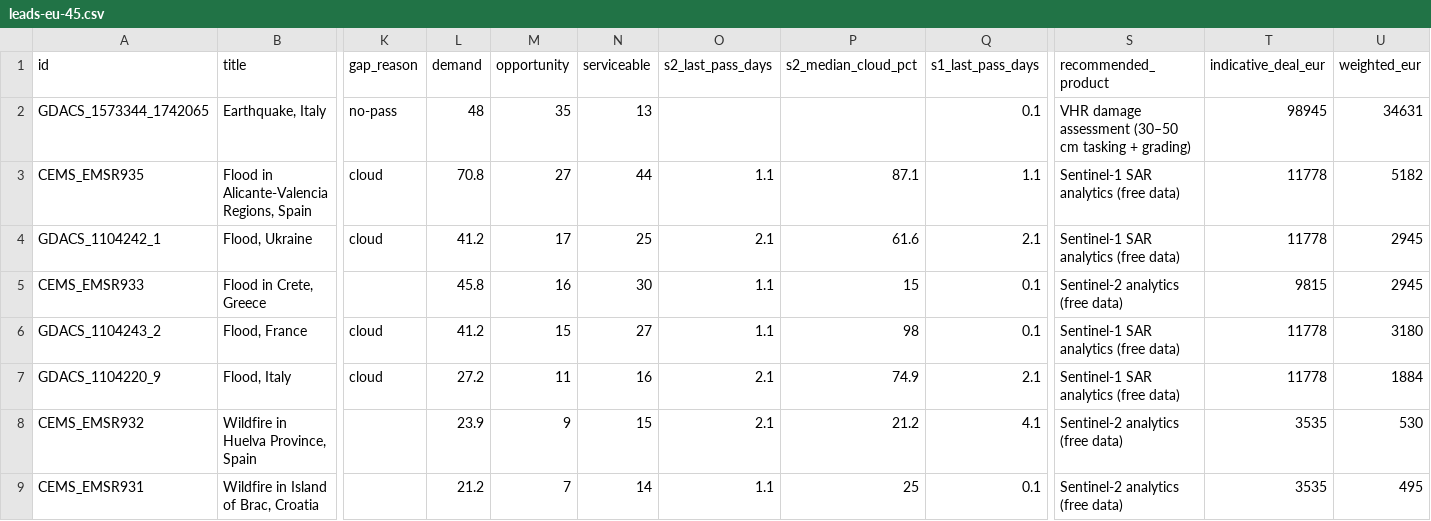
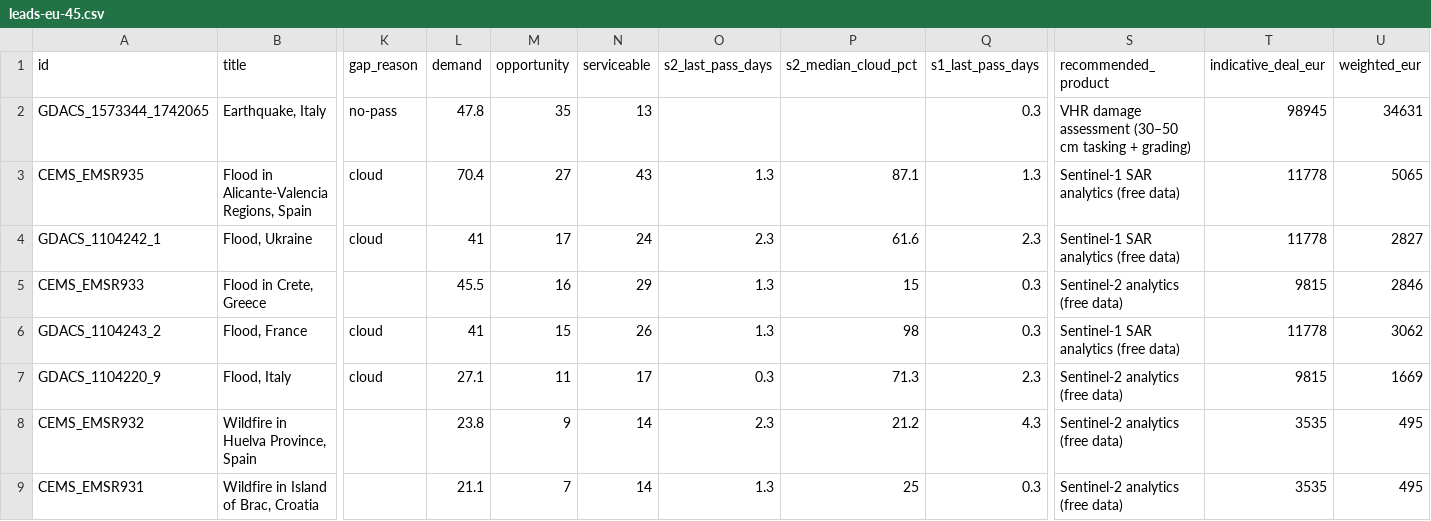
Before and after one commit to dchichorro/terrasignal, a CSV file: public/data/leads-eu-45.csv, drawn as a sheet; only a part is shown, gaps mark what is left out; the diff names each change by its address in the sheet, - before the commit and + after, or states it on an @@ line.

```diff
--- a/public/data/leads-eu-45.csv
+++ b/public/data/leads-eu-45.csv
-L2 (demand): 48
+L2 (demand): 47.8
-Q2 (s1_last_pass_days): 0.1
+Q2 (s1_last_pass_days): 0.3
-L3 (demand): 70.8
+L3 (demand): 70.4
-N3 (serviceable): 44
+N3 (serviceable): 43
-O3 (s2_last_pass_days): 1.1
+O3 (s2_last_pass_days): 1.3
-Q3 (s1_last_pass_days): 1.1
+Q3 (s1_last_pass_days): 1.3
-U3 (weighted_eur): 5182
+U3 (weighted_eur): 5065
-L4 (demand): 41.2
+L4 (demand): 41
-N4 (serviceable): 25
+N4 (serviceable): 24
-O4 (s2_last_pass_days): 2.1
+O4 (s2_last_pass_days): 2.3
-Q4 (s1_last_pass_days): 2.1
+Q4 (s1_last_pass_days): 2.3
-U4 (weighted_eur): 2945
+U4 (weighted_eur): 2827
-L5 (demand): 45.8
+L5 (demand): 45.5
-N5 (serviceable): 30
+N5 (serviceable): 29
-O5:O6 (s2_last_pass_days): 1.1
+O5:O6 (s2_last_pass_days): 1.3
-Q5:Q6 (s1_last_pass_days): 0.1
+Q5:Q6 (s1_last_pass_days): 0.3
-U5 (weighted_eur): 2945
+U5 (weighted_eur): 2846
-L6 (demand): 41.2
+L6 (demand): 41
-N6 (serviceable): 27
+N6 (serviceable): 26
-U6 (weighted_eur): 3180
+U6 (weighted_eur): 3062
-L7 (demand): 27.2
+L7 (demand): 27.1
-N7 (serviceable): 16
+N7 (serviceable): 17
-O7 (s2_last_pass_days): 2.1
+O7 (s2_last_pass_days): 0.3
-P7 (s2_median_cloud_pct): 74.9
+P7 (s2_median_cloud_pct): 71.3
-Q7 (s1_last_pass_days): 2.1
+Q7 (s1_last_pass_days): 2.3
-S7 (recommended_product): Sentinel-1 SAR analytics (free data)
+S7 (recommended_product): Sentinel-2 analytics (free data)
-T7 (indicative_deal_eur): 11778
+T7 (indicative_deal_eur): 9815
-U7 (weighted_eur): 1884
+U7 (weighted_eur): 1669
-L8 (demand): 23.9
+L8 (demand): 23.8
-N8 (serviceable): 15
+N8 (serviceable): 14
-O8 (s2_last_pass_days): 2.1
+O8 (s2_last_pass_days): 2.3
-Q8 (s1_last_pass_days): 4.1
+Q8 (s1_last_pass_days): 4.3
-U8 (weighted_eur): 530
+U8 (weighted_eur): 495
-L9 (demand): 21.2
+L9 (demand): 21.1
-O9 (s2_last_pass_days): 1.1
+O9 (s2_last_pass_days): 1.3
-Q9 (s1_last_pass_days): 0.1
+Q9 (s1_last_pass_days): 0.3
```
Also changed, not shown: public/data/leads-eu-30.csv, public/data/leads-global-30.csv, 11 other files.
